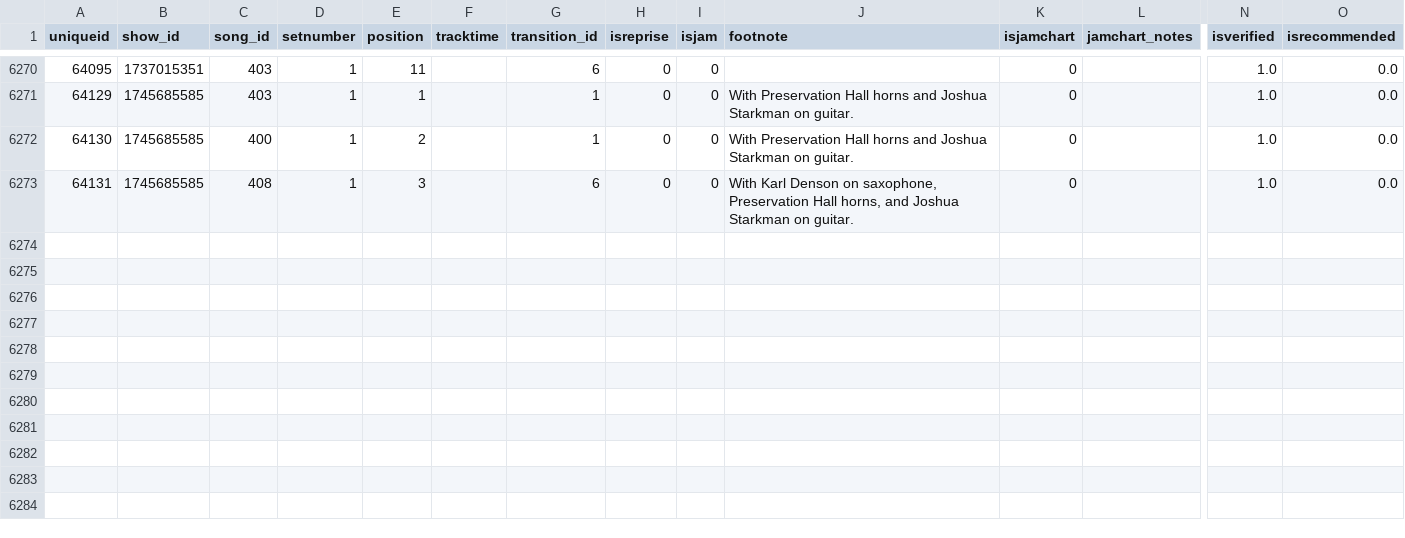
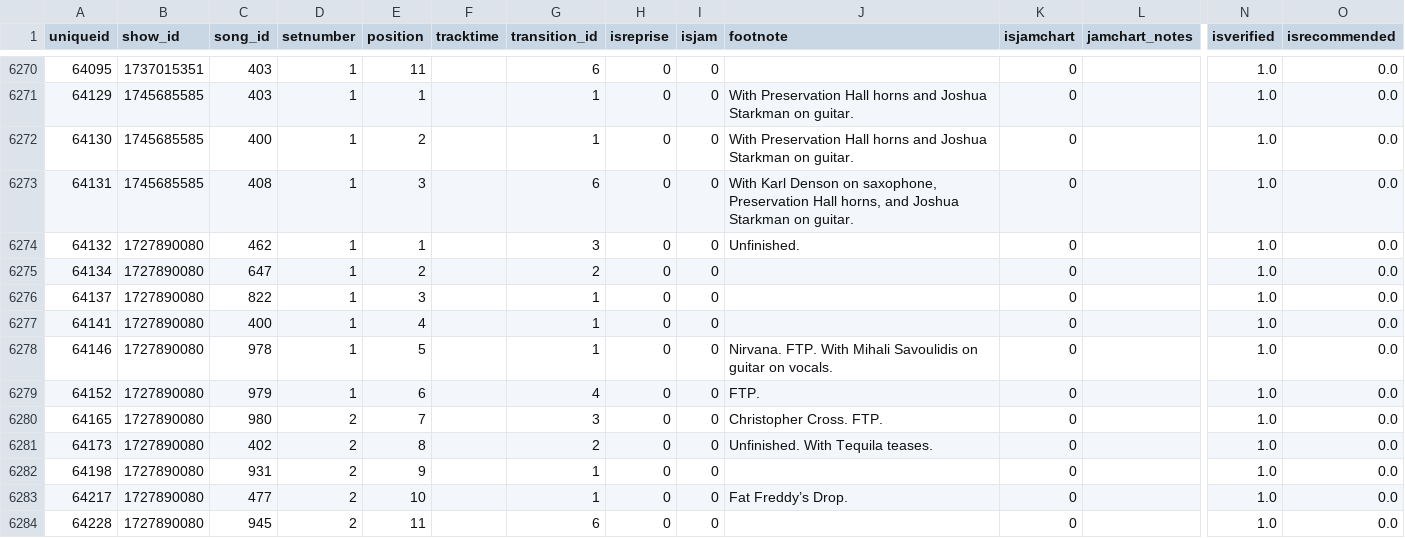
Before and after one commit to connorkitchings/Concerts, a CSV file: 3 - Data/Goose/ElGoose/setlistdata.csv, drawn as a sheet; only a part is shown, gaps mark what is left out; rows hold the shown columns only; the diff names each change by its address in the sheet, - before the commit and + after, or states it on an @@ line.

Commit message:
Improved all setlist creation scripts and created notebook methodology and organization

```diff
--- a/3 - Data/Goose/ElGoose/setlistdata.csv
+++ b/3 - Data/Goose/ElGoose/setlistdata.csv
+row 6274: 64132 | 1727890080 | 462 | 1 | 1 |  | 3 | 0 | 0 | Unfinished. | 0 |  | 1.0 | 0.0
+row 6275: 64134 | 1727890080 | 647 | 1 | 2 |  | 2 | 0 | 0 |  | 0 |  | 1.0 | 0.0
+row 6276: 64137 | 1727890080 | 822 | 1 | 3 |  | 1 | 0 | 0 |  | 0 |  | 1.0 | 0.0
+row 6277: 64141 | 1727890080 | 400 | 1 | 4 |  | 1 | 0 | 0 |  | 0 |  | 1.0 | 0.0
+row 6278: 64146 | 1727890080 | 978 | 1 | 5 |  | 1 | 0 | 0 | Nirvana. FTP. With Mihali Savoulidis on guitar on vocals. | 0 |  | 1.0 | 0.0
+row 6279: 64152 | 1727890080 | 979 | 1 | 6 |  | 4 | 0 | 0 | FTP. | 0 |  | 1.0 | 0.0
+row 6280: 64165 | 1727890080 | 980 | 2 | 7 |  | 3 | 0 | 0 | Christopher Cross. FTP. | 0 |  | 1.0 | 0.0
+row 6281: 64173 | 1727890080 | 402 | 2 | 8 |  | 2 | 0 | 0 | Unfinished. With Tequila teases. | 0 |  | 1.0 | 0.0
+row 6282: 64198 | 1727890080 | 931 | 2 | 9 |  | 1 | 0 | 0 |  | 0 |  | 1.0 | 0.0
+row 6283: 64217 | 1727890080 | 477 | 2 | 10 |  | 1 | 0 | 0 | Fat Freddy’s Drop. | 0 |  | 1.0 | 0.0
+row 6284: 64228 | 1727890080 | 945 | 2 | 11 |  | 6 | 0 | 0 |  | 0 |  | 1.0 | 0.0
```
Also changed, not shown: 3 - Data/Goose/ElGoose/showdata.csv, 3 - Data/Goose/ElGoose/songdata.csv, 53 other files.
